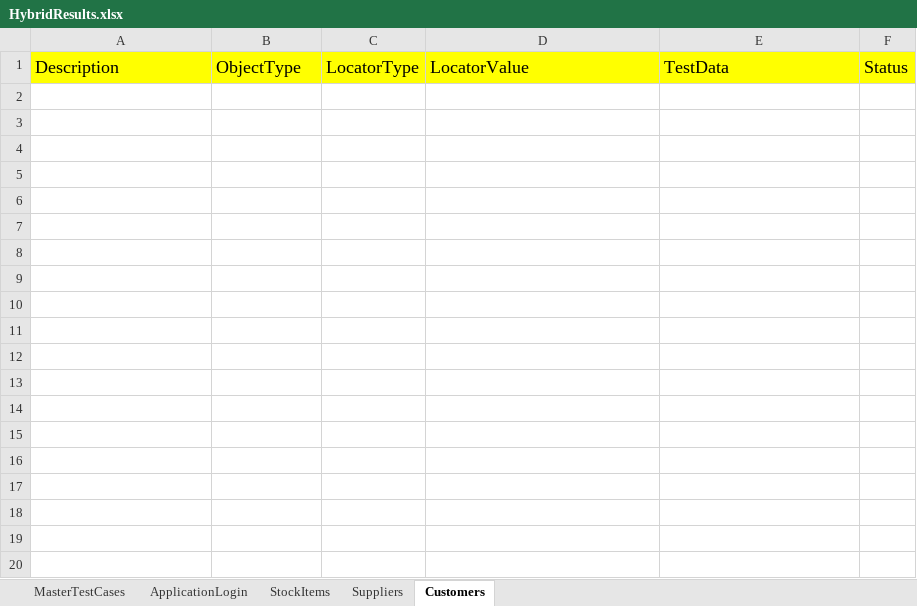
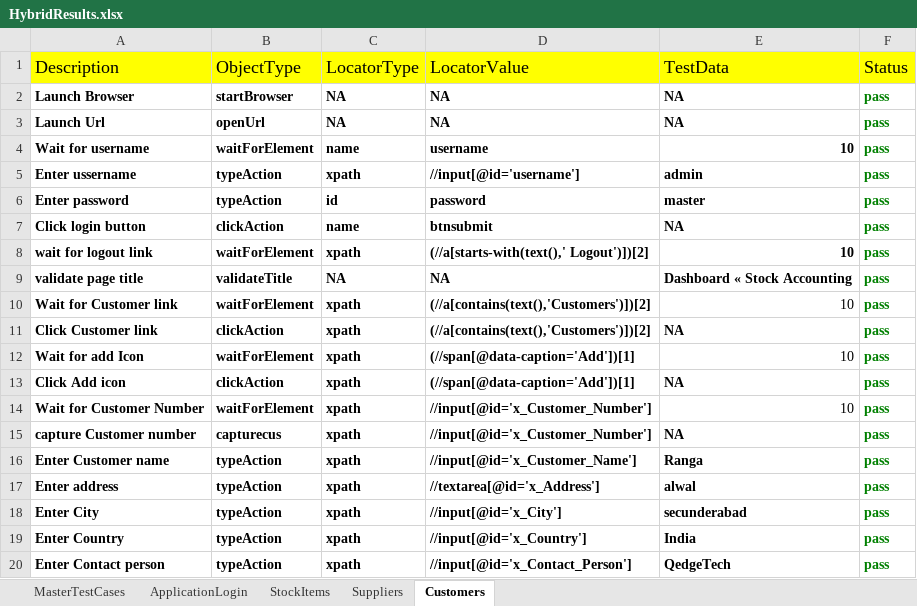
Before and after one commit to KalyanMerugu/HybridERPstock, an Excel workbook: FileOuput/HybridResults.xlsx, sheet Customers, drawn as a sheet; only a part is shown; values as stored, in another font and other column widths than the file's, no borders; the diff covers the shown part only; the diff names each change by its address in the sheet, - before the commit and + after, or states it on an @@ line.

```diff
--- a/FileOuput/HybridResults.xlsx (sheet Customers)
+++ b/FileOuput/HybridResults.xlsx (sheet Customers)
+row 2: Launch Browser | startBrowser | NA | NA | NA | pass
+row 3: Launch Url | openUrl | NA | NA | NA | pass
+row 4: Wait for username | waitForElement | name | username | 10 | pass
+row 5: Enter ussername | typeAction | xpath | //input[@id='username'] | admin | pass
+row 6: Enter password | typeAction | id | password | master | pass
+row 7: Click login button | clickAction | name | btnsubmit | NA | pass
+row 8: wait for logout link | waitForElement | xpath | (//a[starts-with(text(),' Logout')])[2] | 10 | pass
+row 9: validate page title | validateTitle | NA | NA | Dashboard « Stock Accounting | pass
+row 10: Wait for Customer link | waitForElement | xpath | (//a[contains(text(),'Customers')])[2] | 10 | pass
+row 11: Click Customer link | clickAction | xpath | (//a[contains(text(),'Customers')])[2] | NA | pass
+row 12: Wait for add Icon | waitForElement | xpath | (//span[@data-caption='Add'])[1] | 10 | pass
+row 13: Click Add icon | clickAction | xpath | (//span[@data-caption='Add'])[1] | NA | pass
+row 14: Wait for Customer Number | waitForElement | xpath | //input[@id='x_Customer_Number'] | 10 | pass
+row 15: capture Customer number | capturecus | xpath | //input[@id='x_Customer_Number'] | NA | pass
+row 16: Enter Customer name | typeAction | xpath | //input[@id='x_Customer_Name'] | Ranga | pass
+row 17: Enter address | typeAction | xpath | //textarea[@id='x_Address'] | alwal | pass
+row 18: Enter City | typeAction | xpath | //input[@id='x_City'] | secunderabad | pass
+row 19: Enter Country | typeAction | xpath | //input[@id='x_Country'] | India | pass
+row 20: Enter Contact person | typeAction | xpath | //input[@id='x_Contact_Person'] | QedgeTech | pass
```
Also changed, not shown: 12 added rows elsewhere in this sheet, sheet Suppliers, sheet ApplicationLogin, sheet MasterTestCases, sheet StockItems, FileInput/Controller.xlsx, 12 other files.
